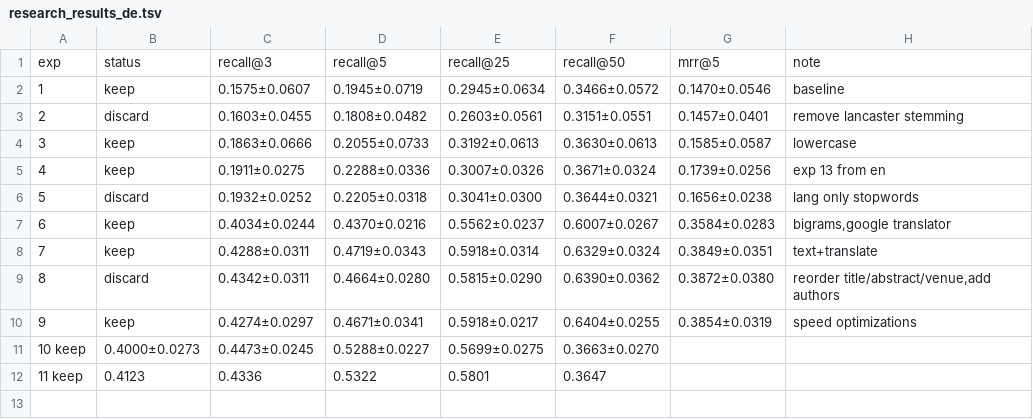
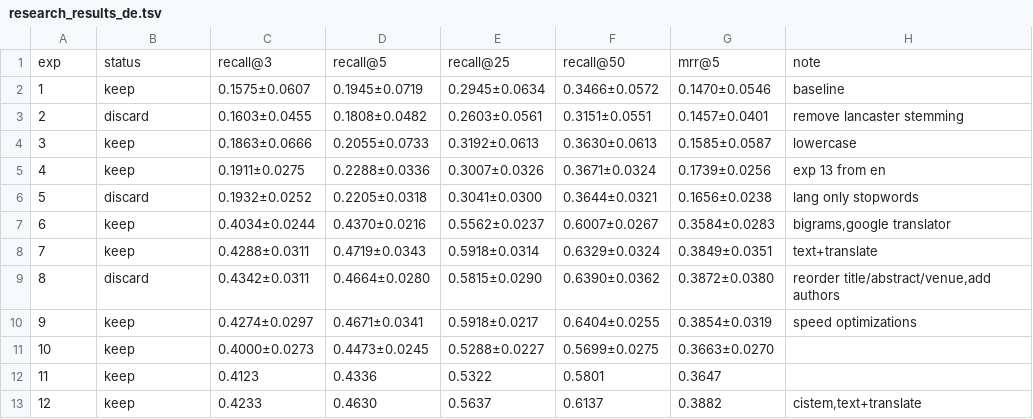
Before and after one commit to mattiaskvist/check-that-clef-2026, a TSV file: manual_research/research_results_de.tsv, drawn as a sheet.

Commit message:
Update research_results_de.tsv

```diff
--- a/manual_research/research_results_de.tsv
+++ b/manual_research/research_results_de.tsv
@@ -10,3 +10,4 @@ exp	status	recall@3	recall@5	recall@25	recall@50	mrr@5	note
 9	keep	0.4274±0.0297	0.4671±0.0341	0.5918±0.0217	0.6404±0.0255	0.3854±0.0319	speed optimizations
-10  keep	0.4000±0.0273	0.4473±0.0245	0.5288±0.0227	0.5699±0.0275	0.3663±0.0270
-11  keep	0.4123	0.4336	0.5322	0.5801	0.3647
+10	keep	0.4000±0.0273	0.4473±0.0245	0.5288±0.0227	0.5699±0.0275	0.3663±0.0270	
+11	keep	0.4123	0.4336	0.5322	0.5801	0.3647	
+12	keep	0.4233	0.4630	0.5637	0.6137	0.3882	cistem,text+translate
```
